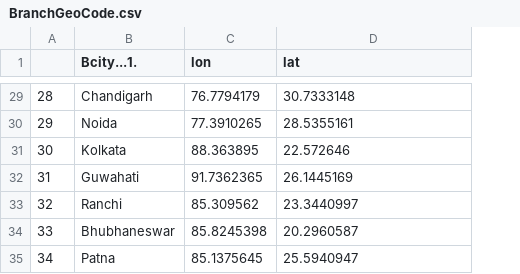
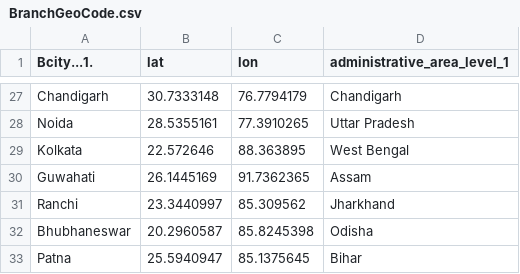
Before and after one commit to Chilambuselvan/KEICRMreporting, a CSV file: CRMReporting/Data/BranchGeoCode.csv, drawn as a sheet; only a part is shown, gaps mark what is left out; removed rows and columns are numbered as before the commit, all else as after; the diff covers the shown part only; the diff names each change by its address in the sheet, - before the commit and + after, or states it on an @@ line.

```diff
--- a/CRMReporting/Data/BranchGeoCode.csv
+++ b/CRMReporting/Data/BranchGeoCode.csv
-column A, rows 29-35: 28 | 29 | 30 | 31 | 32 | 33 | 34
+column B (lat), rows 27-33: 30.7333148 | 28.5355161 | 22.572646 | 26.1445169 | 23.3440997 | 20.2960587 | 25.5940947
-D1: lat
+D1: administrative_area_level_1
-D27 (administrative_area_level_1): 30.7333148
+D27 (administrative_area_level_1): Chandigarh
-D28 (administrative_area_level_1): 28.5355161
+D28 (administrative_area_level_1): Uttar Pradesh
-D29 (administrative_area_level_1): 22.572646
+D29 (administrative_area_level_1): West Bengal
-D30 (administrative_area_level_1): 26.1445169
+D30 (administrative_area_level_1): Assam
-D31 (administrative_area_level_1): 23.3440997
+D31 (administrative_area_level_1): Jharkhand
-D32 (administrative_area_level_1): 20.2960587
+D32 (administrative_area_level_1): Odisha
-D33 (administrative_area_level_1): 25.5940947
+D33 (administrative_area_level_1): Bihar
```
Also changed, not shown: 1 added row, 3 removed rows and 24 edited cells elsewhere in this file, 2 other files.
